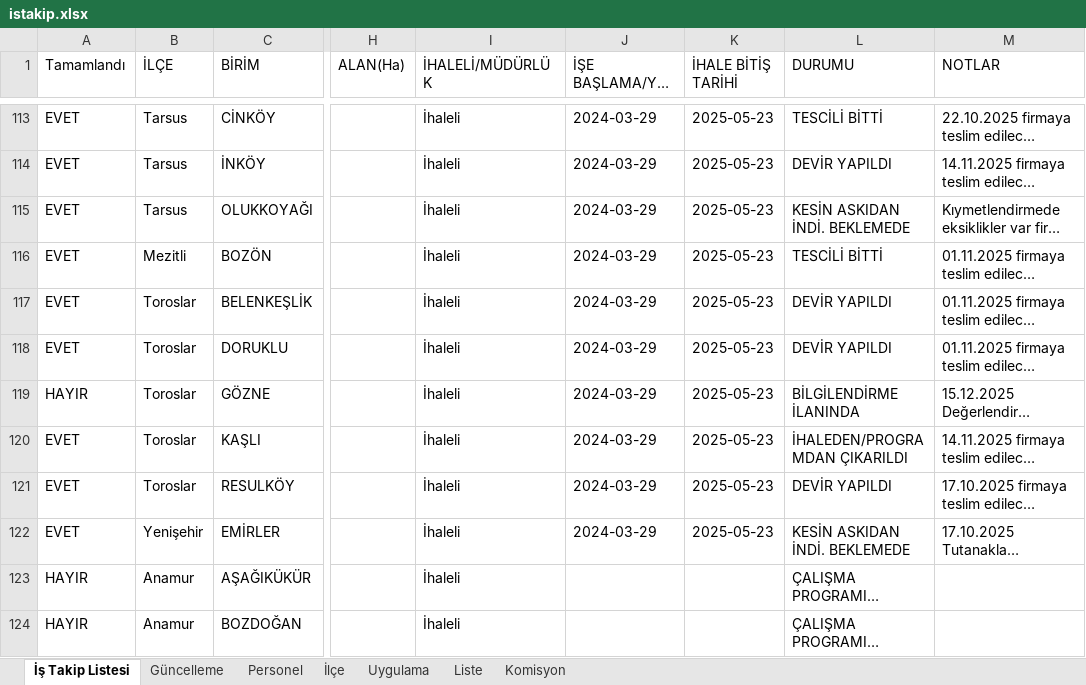
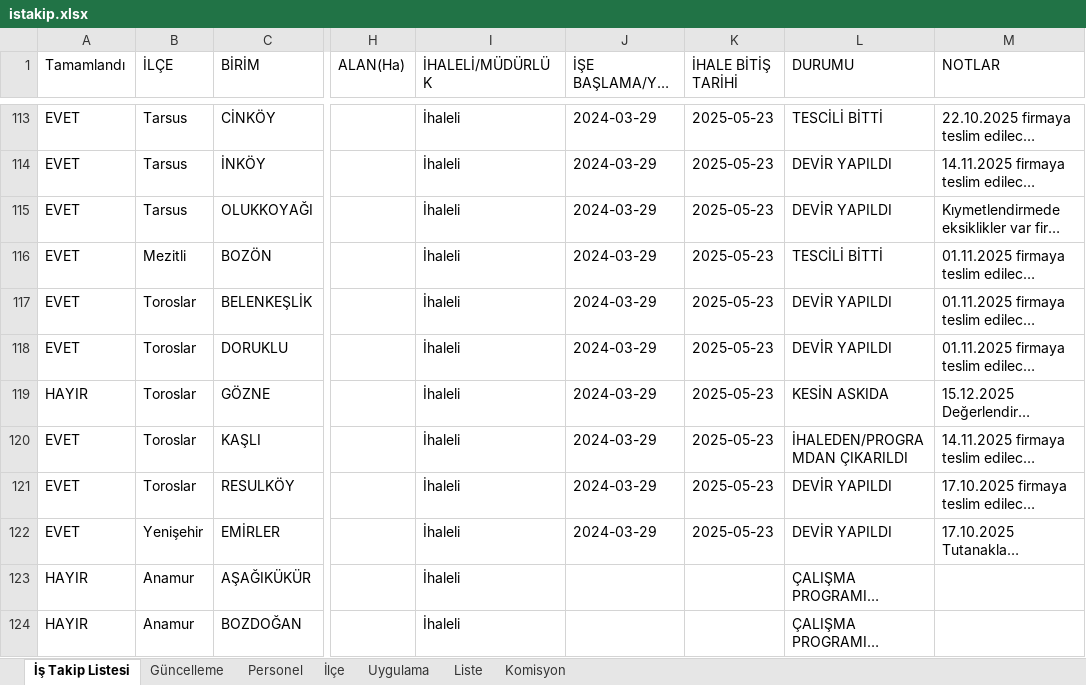
Before and after one commit to gokhangeo/ihale, an Excel workbook: istakip.xlsx, sheet İş Takip Listesi, drawn as a sheet; only a part is shown, gaps mark what is left out; long unchanged cells end in …; values as stored, in another font and other column widths than the file's, no borders; the diff names each change by its address in the sheet, - before the commit and + after, or states it on an @@ line.

Commit message:
İş Takip Güncellemesi - 07.09.2026 16:29:04

```diff
--- a/istakip.xlsx (sheet İş Takip Listesi)
+++ b/istakip.xlsx (sheet İş Takip Listesi)
-L115 (DURUMU): KESİN ASKIDAN İNDİ. BEKLEMEDE
+L115 (DURUMU): DEVİR YAPILDI
-L119 (DURUMU): BİLGİLENDİRME İLANINDA
+L119 (DURUMU): KESİN ASKIDA
-L122 (DURUMU): KESİN ASKIDAN İNDİ. BEKLEMEDE
+L122 (DURUMU): DEVİR YAPILDI
```
